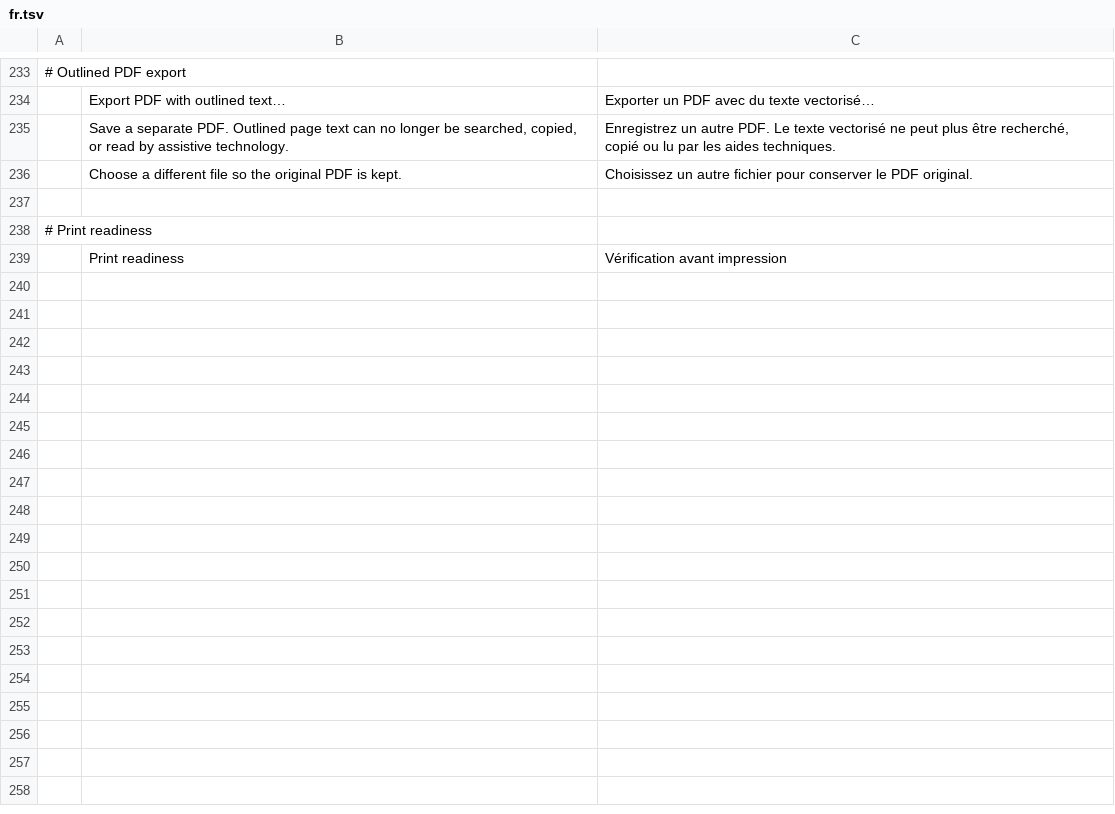
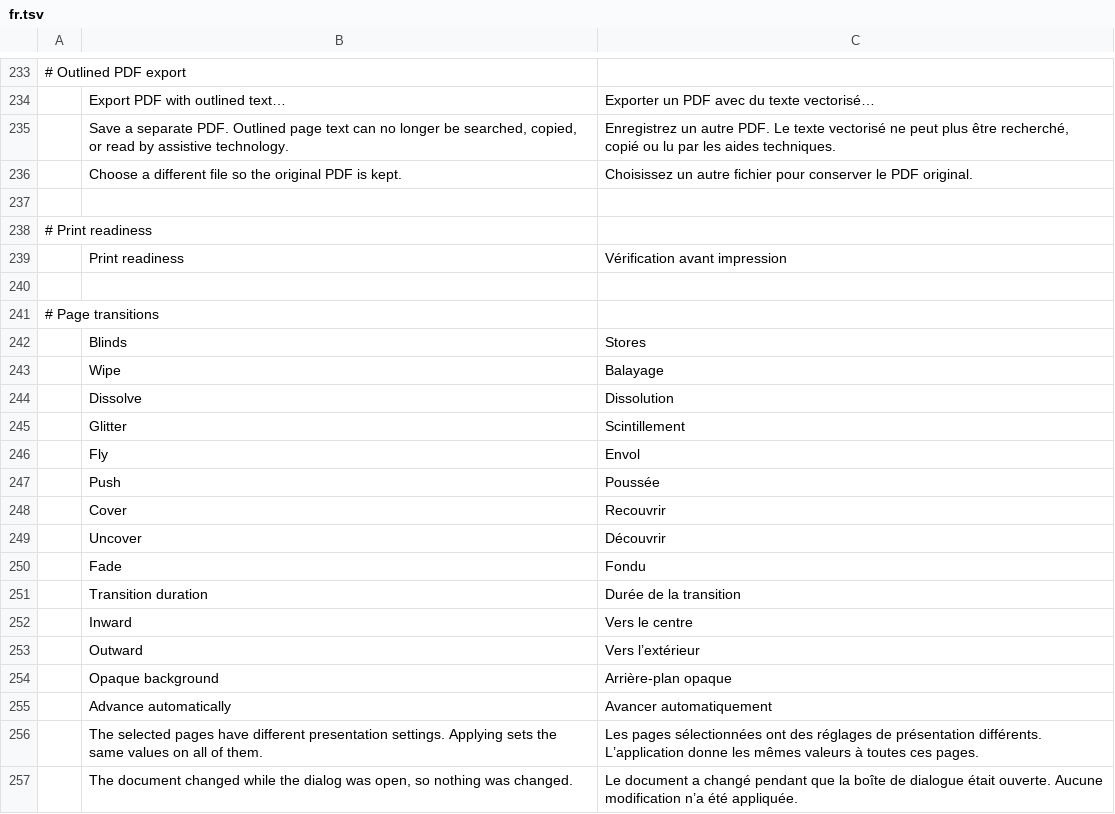
Before and after one commit to WENSHAO521/psg-pdf, a TSV file: i18n/psg/fr.tsv, drawn as a sheet; only a part is shown, gaps mark what is left out.

```diff
--- a/i18n/psg/fr.tsv
+++ b/i18n/psg/fr.tsv
@@ -239 +239,19 @@
 	Print readiness	Vérification avant impression
+
+# Page transitions
+	Blinds	Stores
+	Wipe	Balayage
+	Dissolve	Dissolution
+	Glitter	Scintillement
+	Fly	Envol
+	Push	Poussée
+	Cover	Recouvrir
+	Uncover	Découvrir
+	Fade	Fondu
+	Transition duration	Durée de la transition
+	Inward	Vers le centre
+	Outward	Vers l’extérieur
+	Opaque background	Arrière-plan opaque
+	Advance automatically	Avancer automatiquement
+	The selected pages have different presentation settings. Applying sets the same values on all of them.	Les pages sélectionnées ont des réglages de présentation différents. L’application donne les mêmes valeurs à toutes ces pages.
+	The document changed while the dialog was open, so nothing was changed.	Le document a changé pendant que la boîte de dialogue était ouverte. Aucune modification n’a été appliquée.
```
Also changed, not shown: i18n/psg/de.tsv, i18n/psg/ja.tsv, 19 other files.
